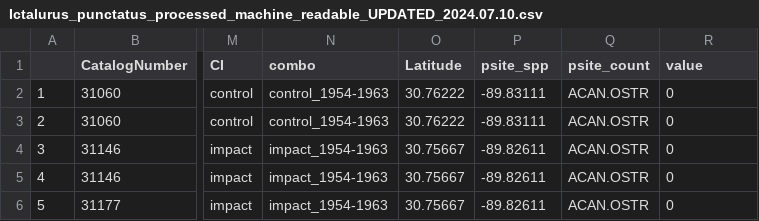
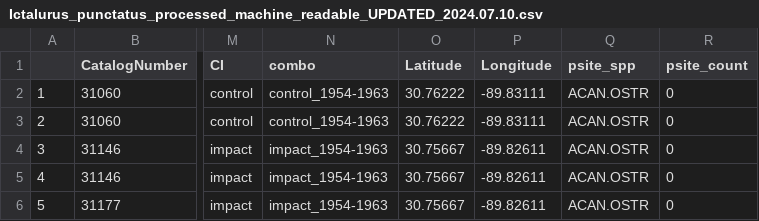
Before and after one commit to wood-lab/TUBRI, a CSV file: data/processed/Ictalurus_punctatus_processed_machine_readable_UPDATED_2024.07.10.csv, drawn as a sheet; only a part is shown, gaps mark what is left out; the diff names each change by its address in the sheet, - before the commit and + after, or states it on an @@ line.

Commit message:
fixed small column naming error in PIMVIG and ICTPUN

```diff
--- a/data/processed/Ictalurus_punctatus_processed_machine_readable_UPDATED_2024.07.10.csv
+++ b/data/processed/Ictalurus_punctatus_processed_machine_readable_UPDATED_2024.07.10.csv
-P1: psite_spp
+P1: Longitude
-Q1: psite_count
+Q1: psite_spp
-R1: value
+R1: psite_count
```
Also changed, not shown: data/processed/Pimephales_vigilax_processed_machine_readable_UPDATED_2024.07.10.csv, 1 other file.
